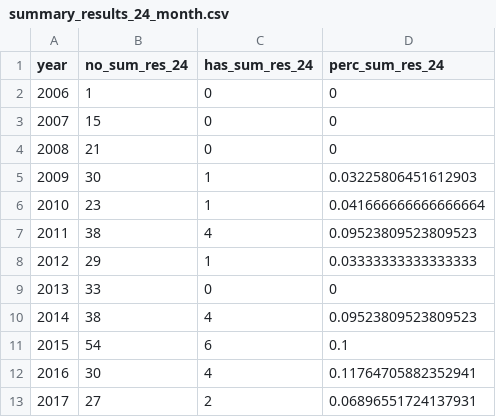
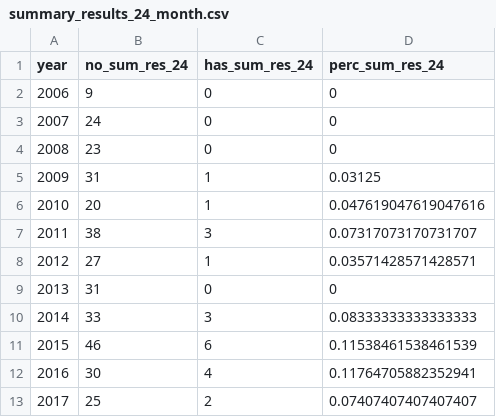
Before and after one commit to quest-bih/dashboard, a CSV file: results/summary_results_24_month.csv, drawn as a sheet.

```diff
--- a/results/summary_results_24_month.csv
+++ b/results/summary_results_24_month.csv
@@ -1,13 +1,13 @@
 year,no_sum_res_24,has_sum_res_24,perc_sum_res_24
-2006,1,0,0
-2007,15,0,0
-2008,21,0,0
-2009,30,1,0.03225806451612903
-2010,23,1,0.041666666666666664
-2011,38,4,0.09523809523809523
-2012,29,1,0.03333333333333333
-2013,33,0,0
-2014,38,4,0.09523809523809523
-2015,54,6,0.1
+2006,9,0,0
+2007,24,0,0
+2008,23,0,0
+2009,31,1,0.03125
+2010,20,1,0.047619047619047616
+2011,38,3,0.07317073170731707
+2012,27,1,0.03571428571428571
+2013,31,0,0
+2014,33,3,0.08333333333333333
+2015,46,6,0.11538461538461539
 2016,30,4,0.11764705882352941
-2017,27,2,0.06896551724137931
+2017,25,2,0.07407407407407407
```
Also changed, not shown: results/prospective_registration.csv, results/summary_results_12_month.csv, 4 other files.
